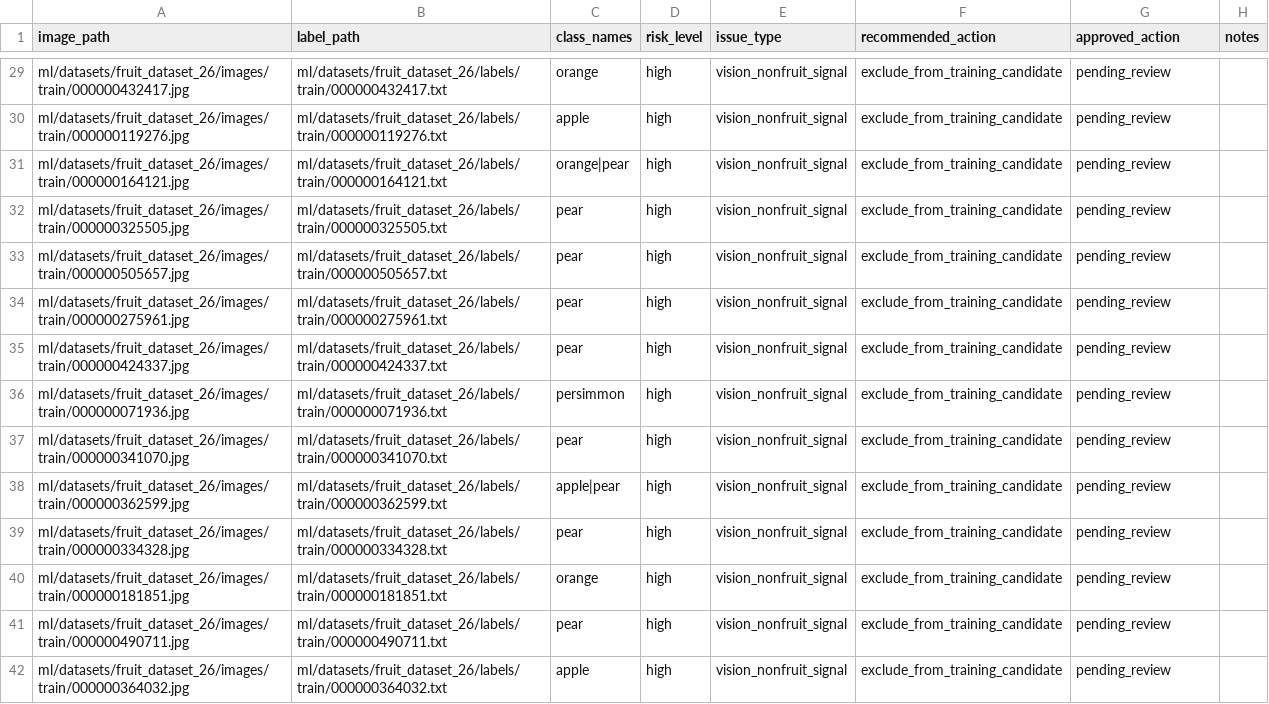
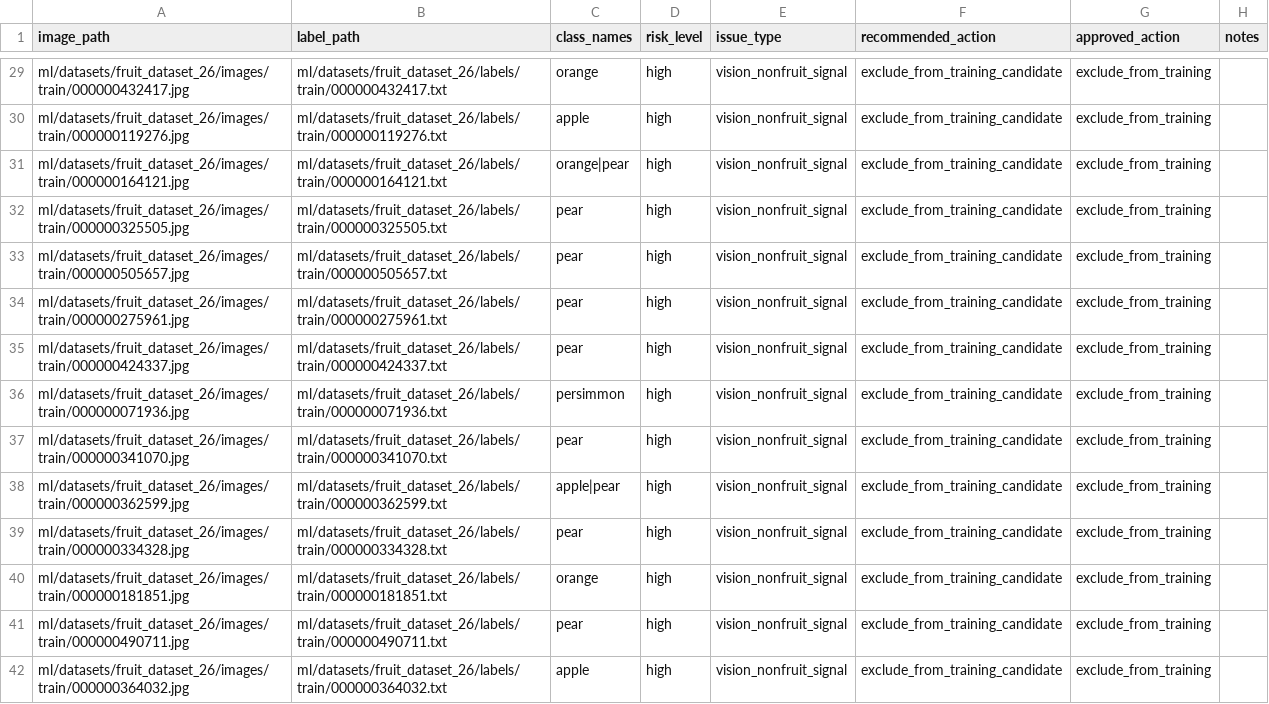
Before and after one commit to Hkai29/FruitTreeScanner, a CSV file: ml/audit_reports/core_class_manual_review_decisions.csv, drawn as a sheet; only a part is shown, gaps mark what is left out; the diff covers the shown part only; the diff names each change by its address in the sheet, - before the commit and + after, or states it on an @@ line.

Commit message:
docs(ml): record six-class review decisions

```diff
--- a/ml/audit_reports/core_class_manual_review_decisions.csv
+++ b/ml/audit_reports/core_class_manual_review_decisions.csv
-G29:G42 (approved_action): pending_review
+G29:G42 (approved_action): exclude_from_training
```
Also changed, not shown: 145 edited cells elsewhere in this file.
